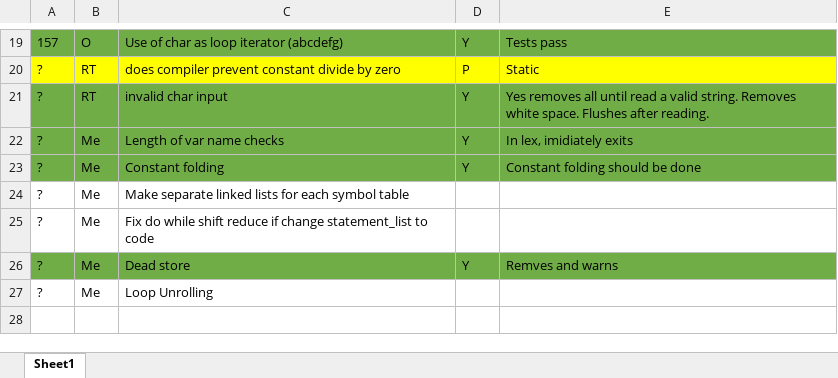
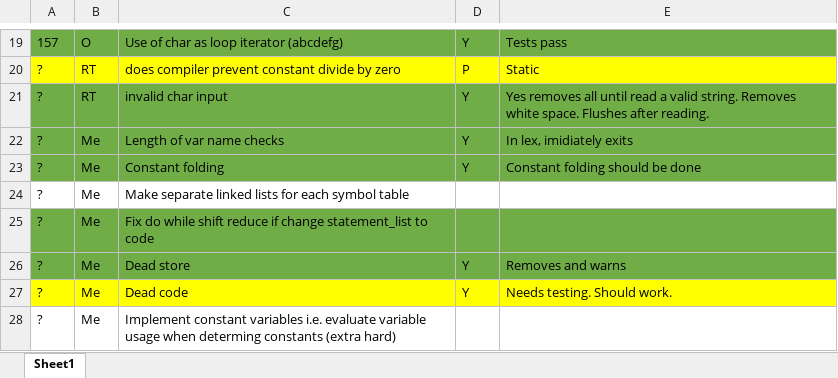
Before and after one commit to robertbennett1998/LanguagesAndCompilers, an Excel workbook: Todo.xlsx, sheet Sheet1, drawn as a sheet; only a part is shown, gaps mark what is left out; values as stored, in another font and other column widths than the file's, no borders; addresses are those after the commit; the diff names each change by its address in the sheet, - before the commit and + after, or states it on an @@ line.

Commit message:
Nearly finished dead code

```diff
--- a/Todo.xlsx (sheet Sheet1)
+++ b/Todo.xlsx (sheet Sheet1)
-A25:E25 fill: none
+A25:E25 fill: #70AD47
-E26: Remves and warns
+E26: Removes and warns
+row 27: ? | Me | Dead code | Y | Needs testing. Should work.
-C28: Loop Unrolling
+C28: Implement constant variables i.e. evaluate variable usage when determing constants (extra hard)
```
Also changed, not shown: 12 other files.
